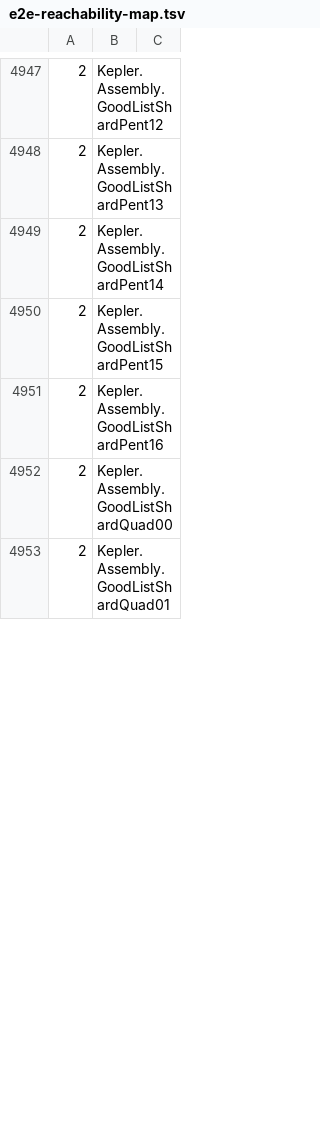
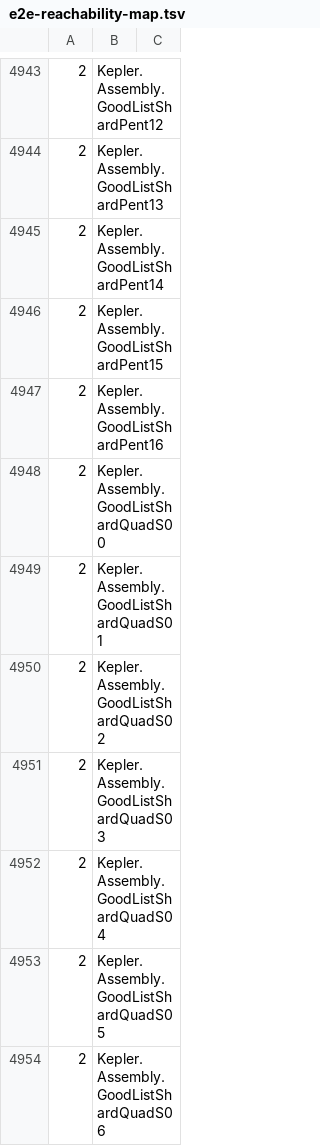
Before and after one commit to lispc/kepler-conjecture-lean4, a TSV file: docs/e2e-reachability-map.tsv, drawn as a sheet; only a part is shown, gaps mark what is left out; addresses are those after the commit; the diff covers the shown part only; the diff names each change by its address in the sheet, - before the commit and + after, or states it on an @@ line.

```diff
--- a/docs/e2e-reachability-map.tsv
+++ b/docs/e2e-reachability-map.tsv
-B4948: Kepler.Assembly.GoodListShardQuad00
+B4948: Kepler.Assembly.GoodListShardQuadS00
-B4949: Kepler.Assembly.GoodListShardQuad01
+B4949: Kepler.Assembly.GoodListShardQuadS01
+row 4950: 2 | Kepler.Assembly.GoodListShardQuadS02
+row 4951: 2 | Kepler.Assembly.GoodListShardQuadS03
+row 4952: 2 | Kepler.Assembly.GoodListShardQuadS04
+row 4953: 2 | Kepler.Assembly.GoodListShardQuadS05
+row 4954: 2 | Kepler.Assembly.GoodListShardQuadS06
```
Also changed, not shown: 7 added rows, 5 removed rows and 15 edited cells elsewhere in this file, 2 other files.
